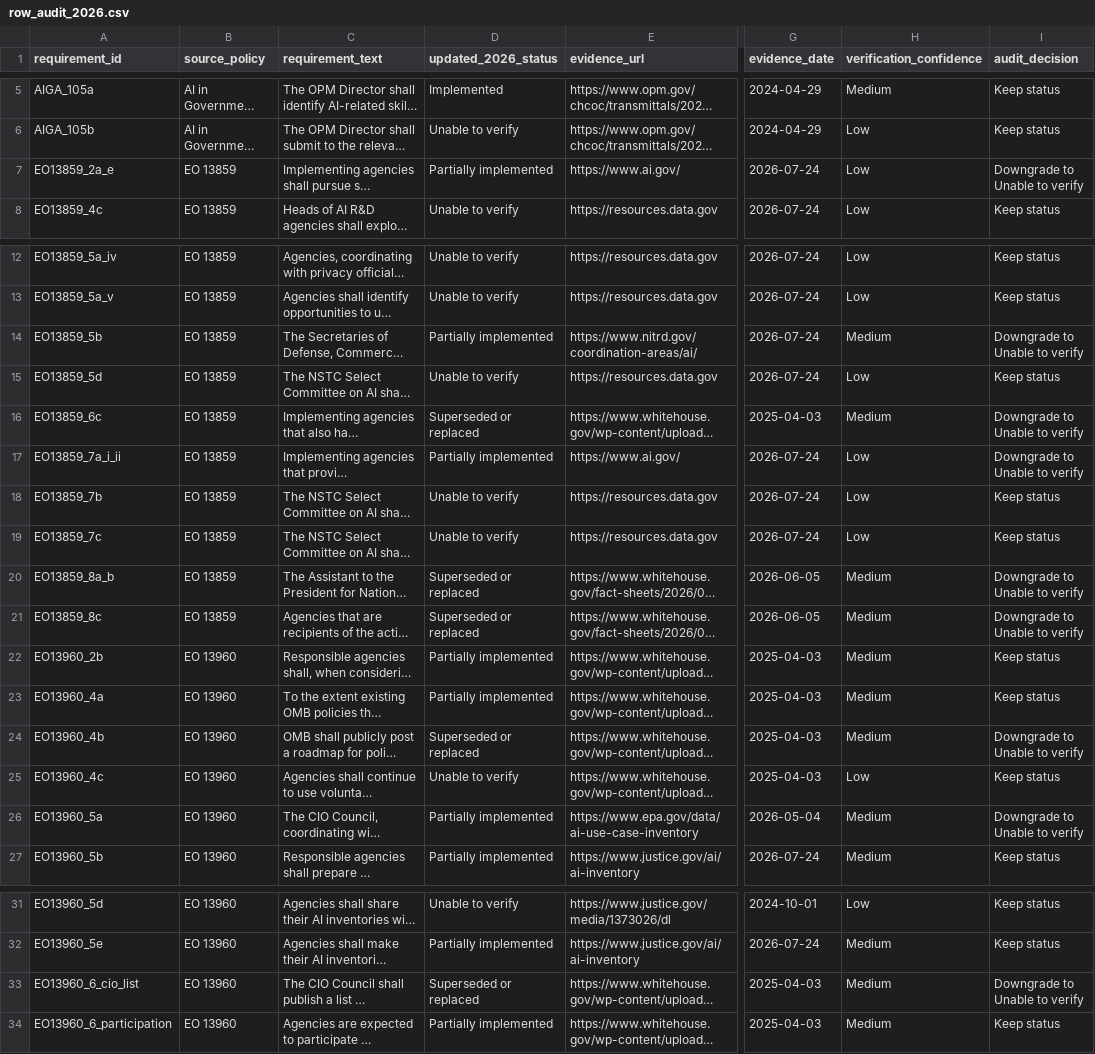
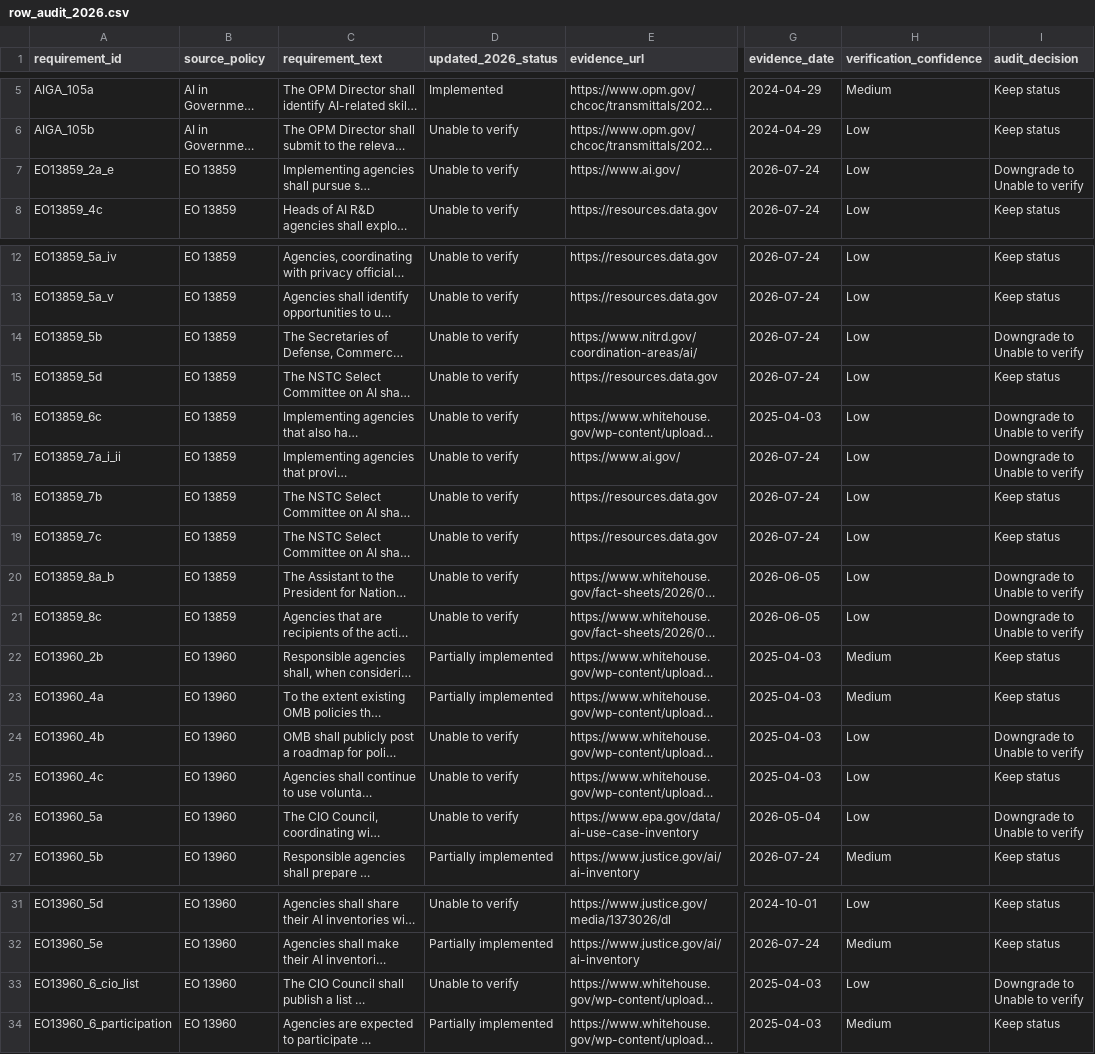
Before and after one commit to Shlok22024/ai-governance-replication, a CSV file: data/processed/row_audit_2026.csv, drawn as a sheet; only a part is shown, gaps mark what is left out; long unchanged cells end in …; the diff names each change by its address in the sheet, - before the commit and + after, or states it on an @@ line.

Commit message:
Refresh deterministic row audit output

```diff
--- a/data/processed/row_audit_2026.csv
+++ b/data/processed/row_audit_2026.csv
-D7 (updated_2026_status): Partially implemented
+D7 (updated_2026_status): Unable to verify
-D14 (updated_2026_status): Partially implemented
+D14 (updated_2026_status): Unable to verify
-H14 (verification_confidence): Medium
+H14 (verification_confidence): Low
-D16 (updated_2026_status): Superseded or replaced
+D16 (updated_2026_status): Unable to verify
-H16 (verification_confidence): Medium
+H16 (verification_confidence): Low
-D17 (updated_2026_status): Partially implemented
+D17 (updated_2026_status): Unable to verify
-D20:D21 (updated_2026_status): Superseded or replaced
+D20:D21 (updated_2026_status): Unable to verify
-H20:H21 (verification_confidence): Medium
+H20:H21 (verification_confidence): Low
-D24 (updated_2026_status): Superseded or replaced
+D24 (updated_2026_status): Unable to verify
-H24 (verification_confidence): Medium
+H24 (verification_confidence): Low
-D26 (updated_2026_status): Partially implemented
+D26 (updated_2026_status): Unable to verify
-H26 (verification_confidence): Medium
+H26 (verification_confidence): Low
-D33 (updated_2026_status): Superseded or replaced
+D33 (updated_2026_status): Unable to verify
-H33 (verification_confidence): Medium
+H33 (verification_confidence): Low
```
